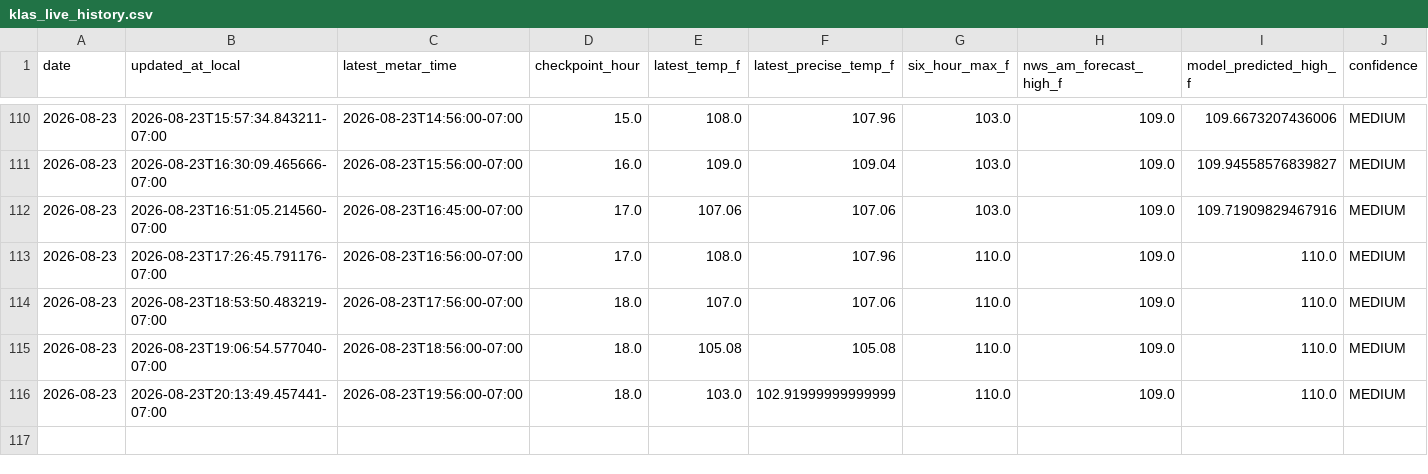
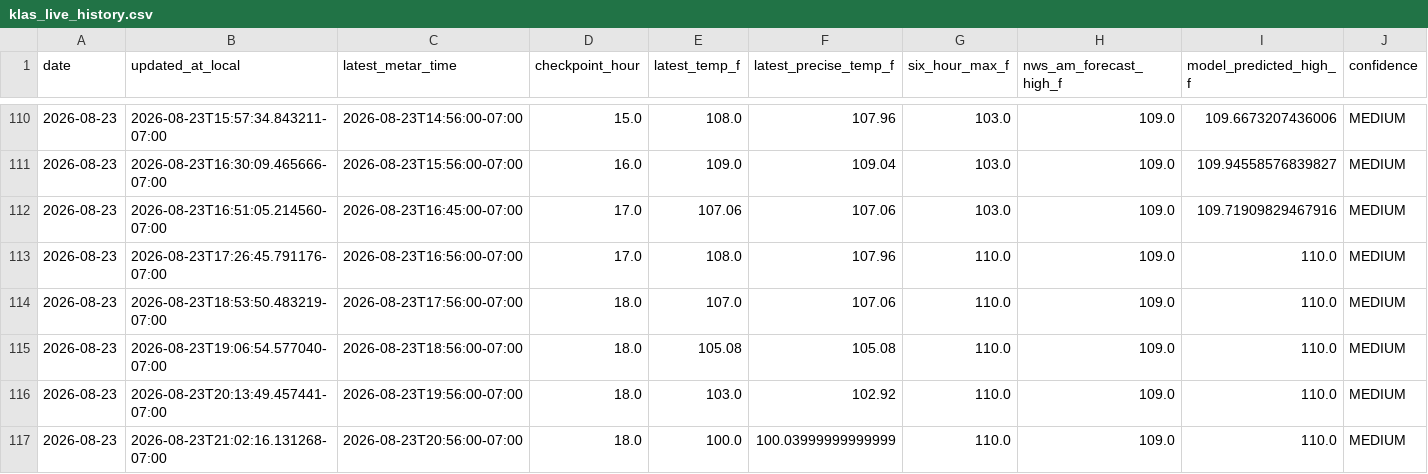
Before and after one commit to capecodbeachgirl/klas-live-model, a CSV file: data/live/klas_live_history.csv, drawn as a sheet; only a part is shown, gaps mark what is left out; rows hold the shown columns only; the diff names each change by its address in the sheet, - before the commit and + after, or states it on an @@ line.

```diff
--- a/data/live/klas_live_history.csv
+++ b/data/live/klas_live_history.csv
-F116 (latest_precise_temp_f): 102.91999999999999
+F116 (latest_precise_temp_f): 102.92
+row 117: 2026-08-23 | 2026-08-23T21:02:16.131268-07:00 | 2026-08-23T20:56:00-07:00 | 18.0 | 100.0 | 100.03999999999999 | 110.0 | 109.0 | 110.0 | MEDIUM
```
Also changed, not shown: data/live/klas_model_history.csv, 2 other files.
